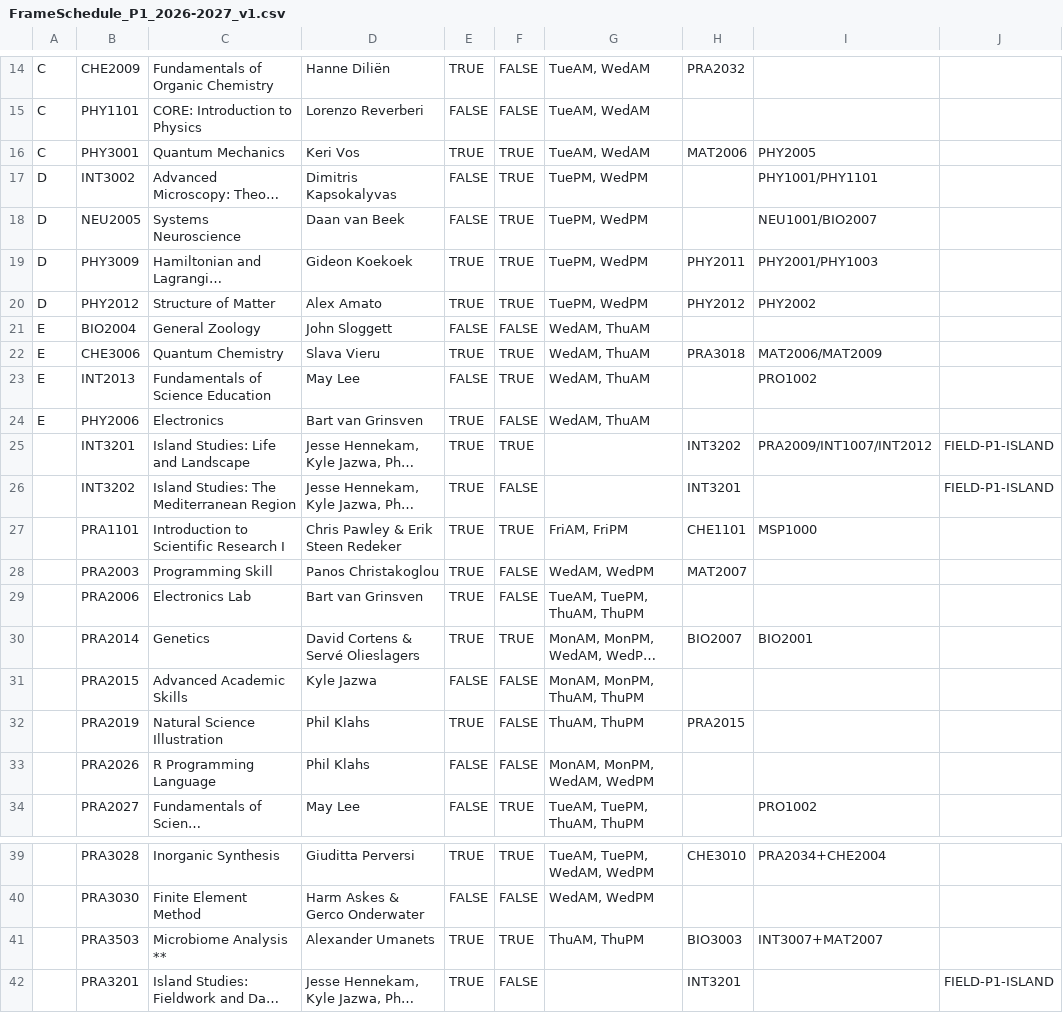
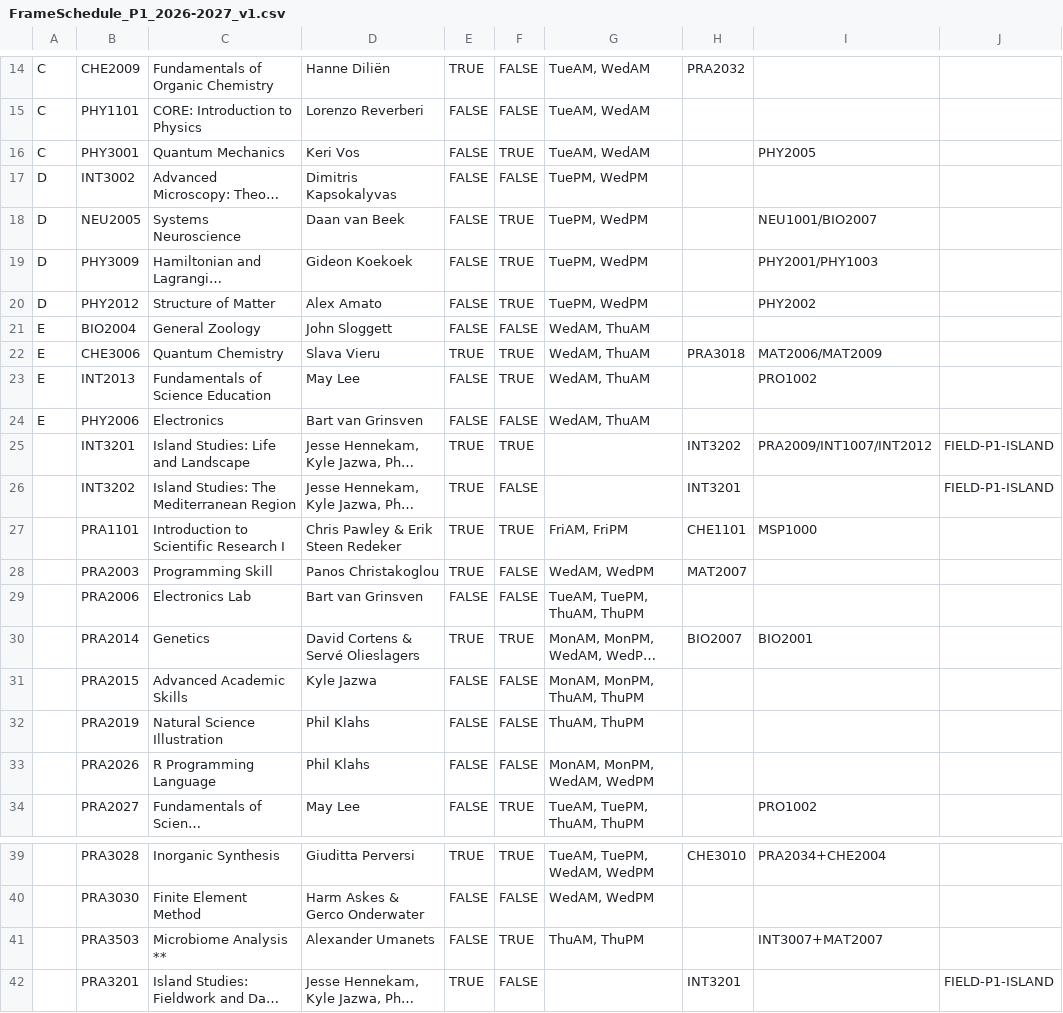
Before and after one commit to Beebzoo/MSP-Course-Planner-2, a CSV file: FrameSchedule_P1_2026-2027_v1.csv, drawn as a sheet; only a part is shown, gaps mark what is left out; long unchanged cells end in …; the diff names each change by its address in the sheet, - before the commit and + after, or states it on an @@ line.

```diff
--- a/FrameSchedule_P1_2026-2027_v1.csv
+++ b/FrameSchedule_P1_2026-2027_v1.csv
-E16: TRUE
+E16: FALSE
-H16: MAT2006
+H16: (empty)
-F17: TRUE
+F17: FALSE
-I17: PHY1001/PHY1101
+I17: (empty)
-E19:E20: TRUE
+E19:E20: FALSE
-H19: PHY2011
+H19: (empty)
-H20: PHY2012
+H20: (empty)
-E24: TRUE
+E24: FALSE
-E29: TRUE
+E29: FALSE
-E32: TRUE
+E32: FALSE
-H32: PRA2015
+H32: (empty)
-E41: TRUE
+E41: FALSE
-H41: BIO3003
+H41: (empty)
```
Also changed, not shown: FrameSchedule_P2_2026-2027_v1.csv, FrameSchedule_P4_2026-2027_v1.csv, 3 other files.
